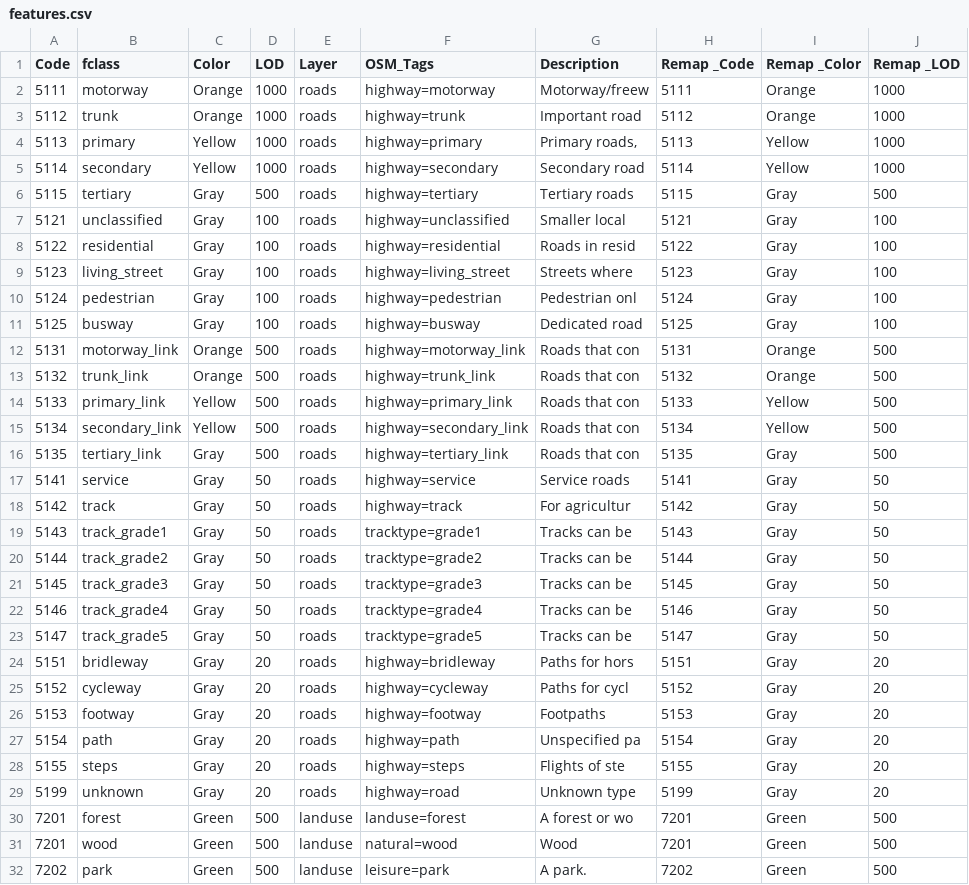
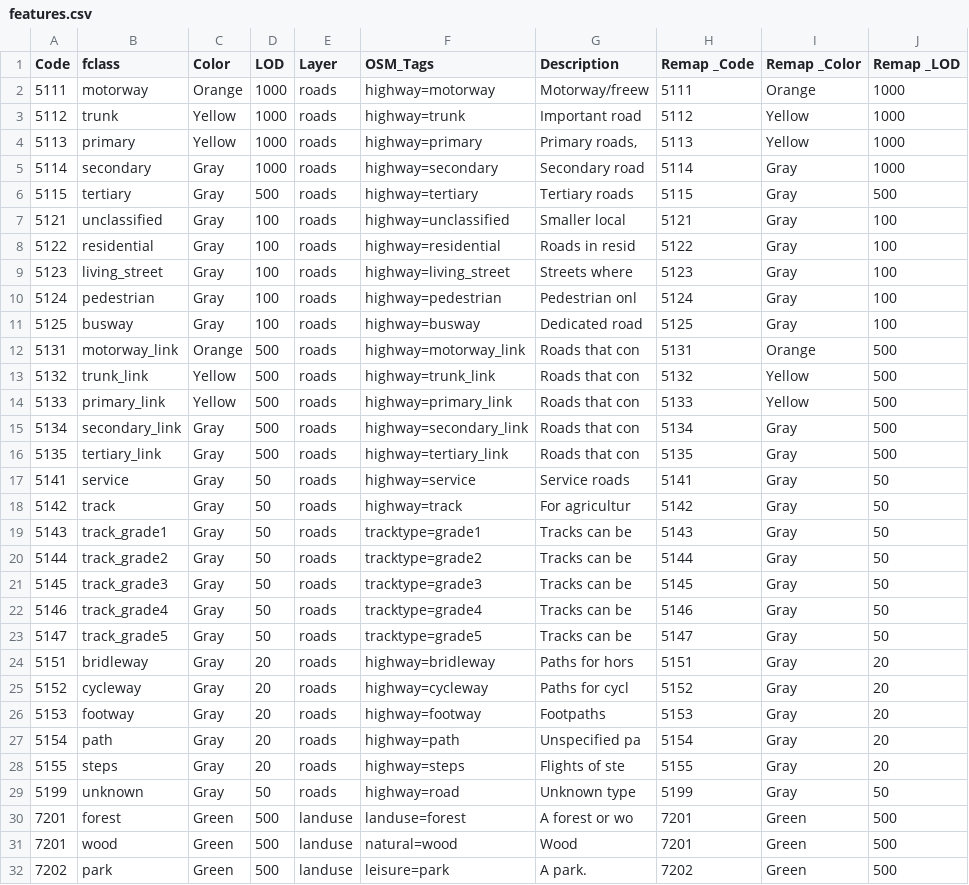
Before and after one commit to purrrock/dtg1-map-tools, a CSV file: features.csv, drawn as a sheet; only a part is shown; the diff names each change by its address in the sheet, - before the commit and + after, or states it on an @@ line.

```diff
--- a/features.csv
+++ b/features.csv
-C3 (Color): Orange
+C3 (Color): Yellow
-I3 (Remap _Color): Orange
+I3 (Remap _Color): Yellow
-C5 (Color): Yellow
+C5 (Color): Gray
-I5 (Remap _Color): Yellow
+I5 (Remap _Color): Gray
-C13 (Color): Orange
+C13 (Color): Yellow
-I13 (Remap _Color): Orange
+I13 (Remap _Color): Yellow
-C15 (Color): Yellow
+C15 (Color): Gray
-I15 (Remap _Color): Yellow
+I15 (Remap _Color): Gray
-D29 (LOD): 20
+D29 (LOD): 50
-J29 (Remap _LOD): 20
+J29 (Remap _LOD): 50
```
Also changed, not shown: features_factory.csv, 8 other files.
